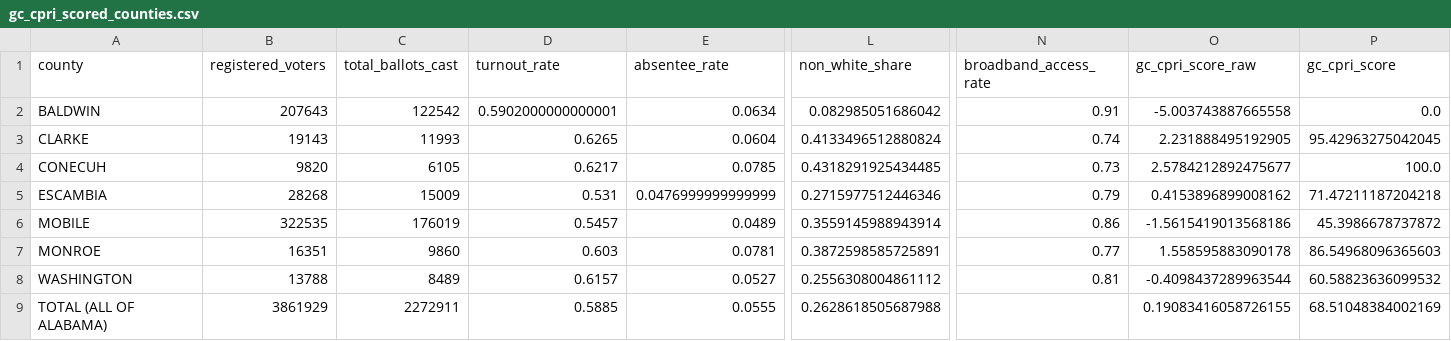
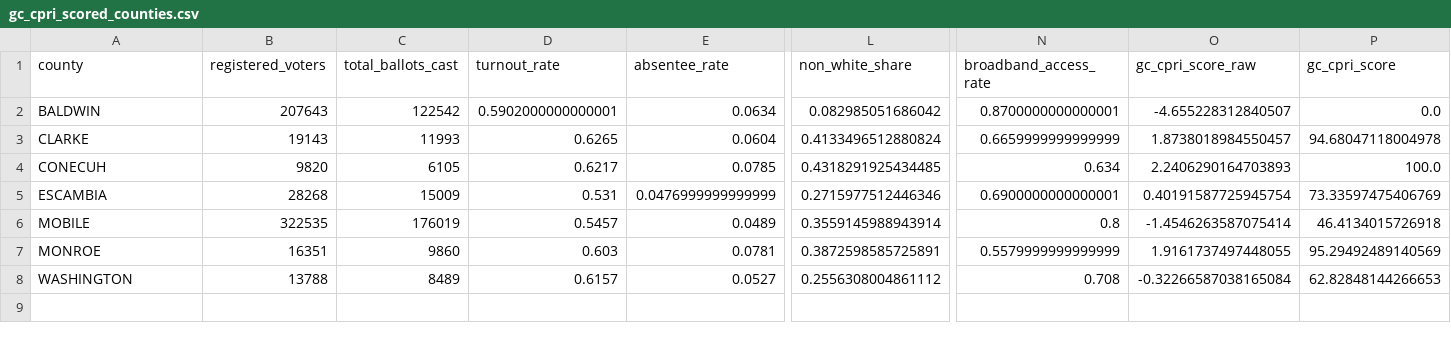
Before and after one commit to lacarabela/GC-CPRI, a CSV file: data/final/gc_cpri_scored_counties.csv, drawn as a sheet; only a part is shown, gaps mark what is left out; rows hold the shown columns only; the diff names each change by its address in the sheet, - before the commit and + after, or states it on an @@ line.

```diff
--- a/data/final/gc_cpri_scored_counties.csv
+++ b/data/final/gc_cpri_scored_counties.csv
-N2 (broadband_access_rate): 0.91
+N2 (broadband_access_rate): 0.8700000000000001
-O2 (gc_cpri_score_raw): -5.003743887665558
+O2 (gc_cpri_score_raw): -4.655228312840507
-N3 (broadband_access_rate): 0.74
+N3 (broadband_access_rate): 0.6659999999999999
-O3 (gc_cpri_score_raw): 2.231888495192905
+O3 (gc_cpri_score_raw): 1.8738018984550457
-P3 (gc_cpri_score): 95.42963275042045
+P3 (gc_cpri_score): 94.68047118004978
-N4 (broadband_access_rate): 0.73
+N4 (broadband_access_rate): 0.634
-O4 (gc_cpri_score_raw): 2.5784212892475677
+O4 (gc_cpri_score_raw): 2.2406290164703893
-N5 (broadband_access_rate): 0.79
+N5 (broadband_access_rate): 0.6900000000000001
-O5 (gc_cpri_score_raw): 0.4153896899008162
+O5 (gc_cpri_score_raw): 0.40191587725945754
-P5 (gc_cpri_score): 71.47211187204218
+P5 (gc_cpri_score): 73.33597475406769
-N6 (broadband_access_rate): 0.86
+N6 (broadband_access_rate): 0.8
-O6 (gc_cpri_score_raw): -1.5615419013568186
+O6 (gc_cpri_score_raw): -1.4546263587075414
-P6 (gc_cpri_score): 45.3986678737872
+P6 (gc_cpri_score): 46.4134015726918
-N7 (broadband_access_rate): 0.77
+N7 (broadband_access_rate): 0.5579999999999999
-O7 (gc_cpri_score_raw): 1.558595883090178
+O7 (gc_cpri_score_raw): 1.9161737497448055
-P7 (gc_cpri_score): 86.54968096365603
+P7 (gc_cpri_score): 95.29492489140569
-N8 (broadband_access_rate): 0.81
+N8 (broadband_access_rate): 0.708
-O8 (gc_cpri_score_raw): -0.4098437289963544
+O8 (gc_cpri_score_raw): -0.32266587038165084
-P8 (gc_cpri_score): 60.58823636099532
+P8 (gc_cpri_score): 62.82848144266653
-row 9: TOTAL (ALL OF ALABAMA) | 3861929 | 2272911 | 0.5885 | 0.0555 | 0.2628618505687988 |  | 0.19083416058726155 | 68.51048384002169
```
Also changed, not shown: data/cleaned/Alabama_SoS/2020 General Election Participation by Age.csv, data/cleaned/Alabama_SoS/2020 General Election Participation by Race.csv, 13 other files.
